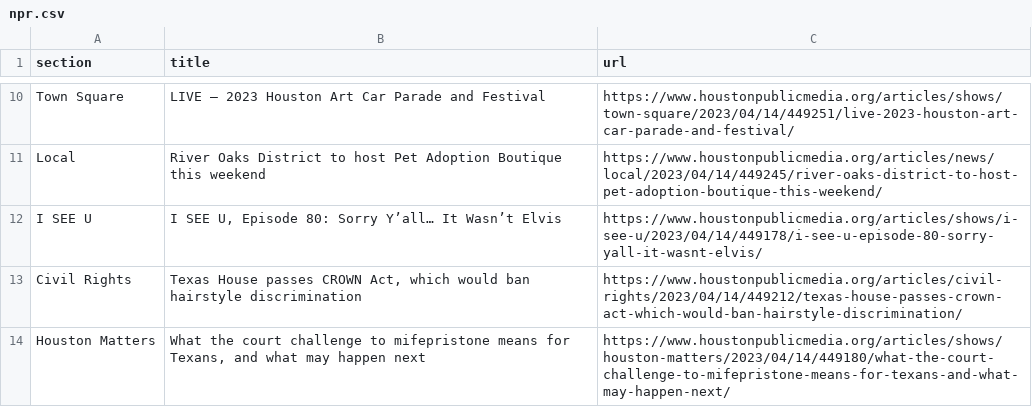
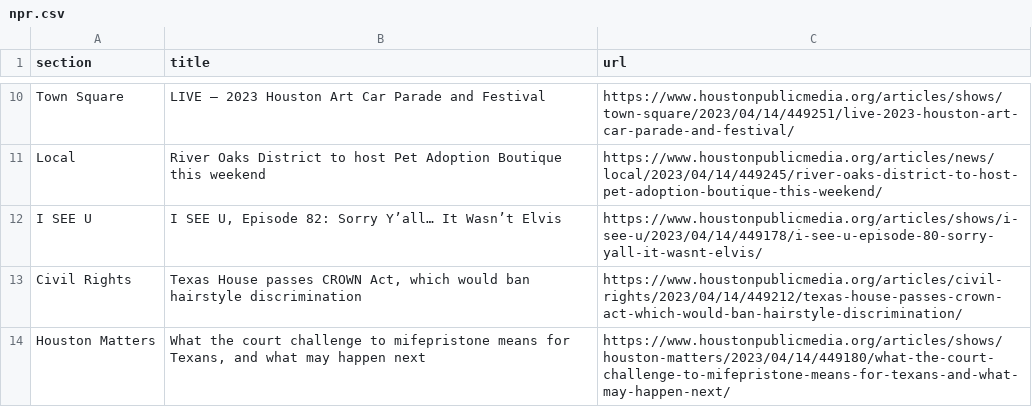
Before and after one commit to js5966/auto_run, a CSV file: npr.csv, drawn as a sheet; only a part is shown, gaps mark what is left out.

```diff
--- a/npr.csv
+++ b/npr.csv
@@ -11,3 +11,3 @@ Town Square,LIVE – 2023 Houston Art Car Parade and Festival,https://www.housto
 Local,River Oaks District to host Pet Adoption Boutique this weekend,https://www.houstonpublicmedia.org/articles/news/local/2023/04/14/449245/river-oaks-district-to-host-pet-adoption-boutique-this-weekend/
-I SEE U,"I SEE U, Episode 80: Sorry Y’all… It Wasn’t Elvis",https://www.houstonpublicmedia.org/articles/shows/i-see-u/2023/04/14/449178/i-see-u-episode-80-sorry-yall-it-wasnt-elvis/
+I SEE U,"I SEE U, Episode 82: Sorry Y’all… It Wasn’t Elvis",https://www.houstonpublicmedia.org/articles/shows/i-see-u/2023/04/14/449178/i-see-u-episode-80-sorry-yall-it-wasnt-elvis/
 Civil Rights,"Texas House passes CROWN Act, which would ban hairstyle discrimination",https://www.houstonpublicmedia.org/articles/civil-rights/2023/04/14/449212/texas-house-passes-crown-act-which-would-ban-hairstyle-discrimination/
```
